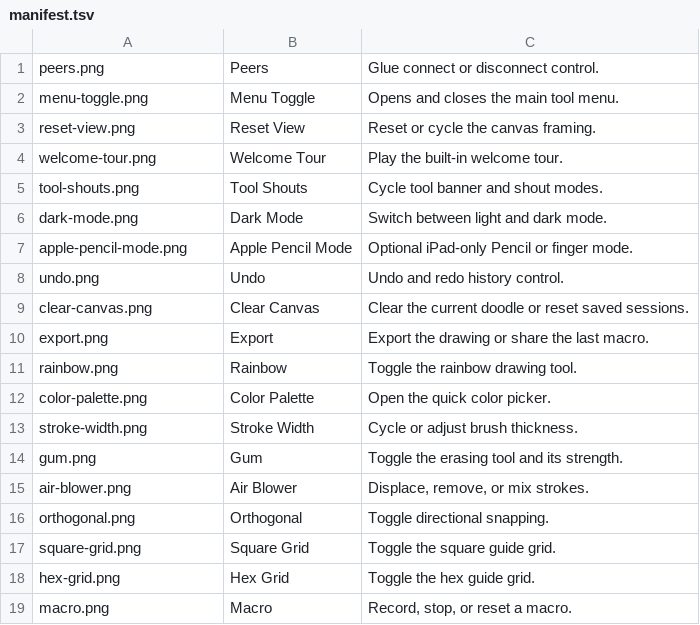
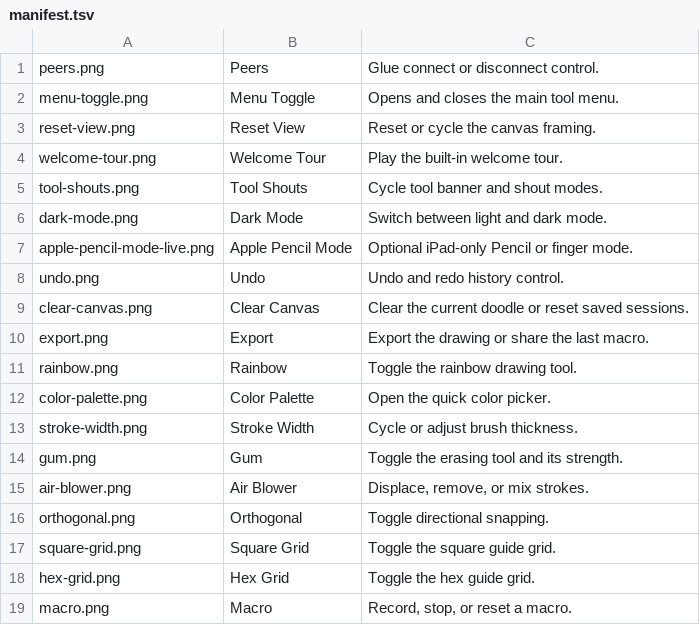
Before and after one commit to 500nits/doodletag, a TSV file: elements/manifest.tsv, drawn as a sheet.

Commit message:
Refresh docs and pencil asset

```diff
--- a/elements/manifest.tsv
+++ b/elements/manifest.tsv
@@ -6,3 +6,3 @@ tool-shouts.png	Tool Shouts	Cycle tool banner and shout modes.
 dark-mode.png	Dark Mode	Switch between light and dark mode.
-apple-pencil-mode.png	Apple Pencil Mode	Optional iPad-only Pencil or finger mode.
+apple-pencil-mode-live.png	Apple Pencil Mode	Optional iPad-only Pencil or finger mode.
 undo.png	Undo	Undo and redo history control.
```
Also changed, not shown: 24 other files.
